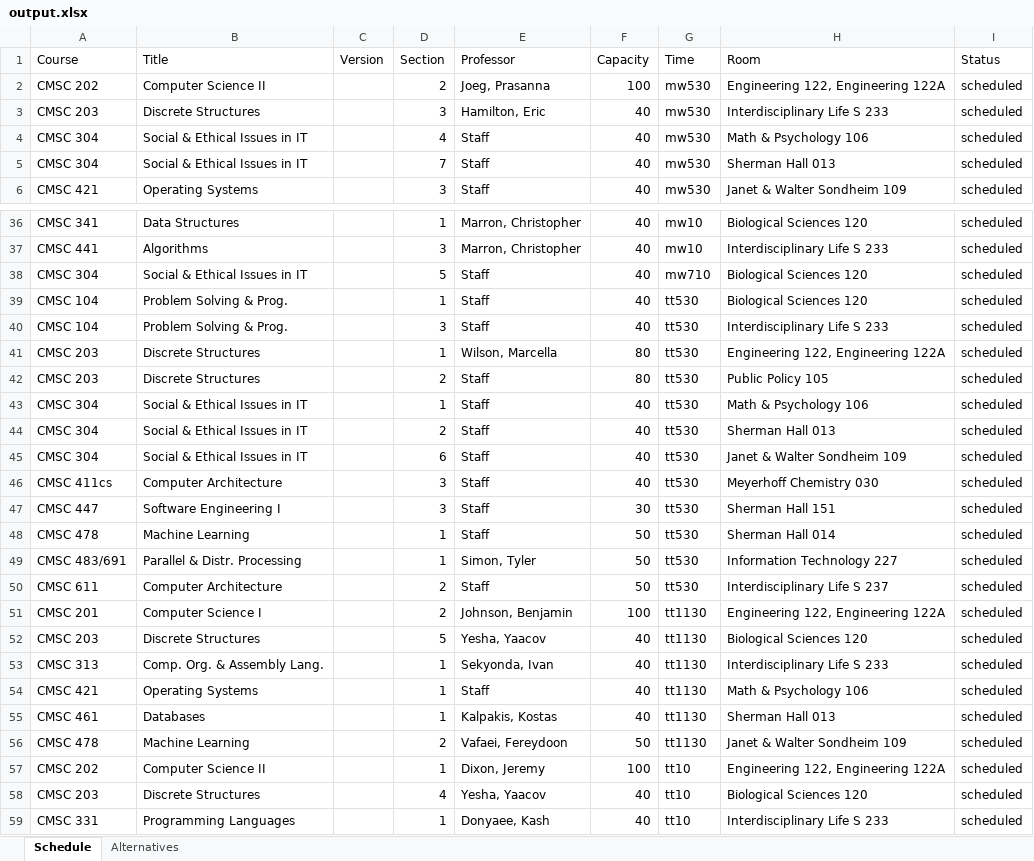
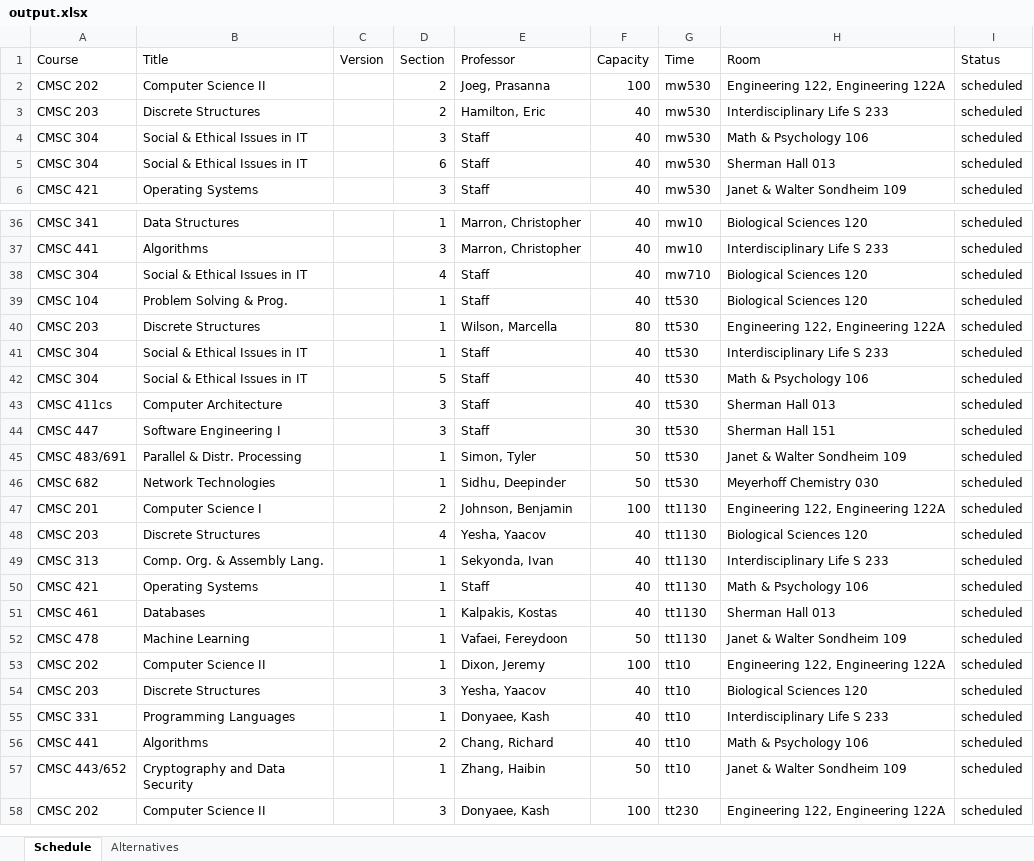
Before and after one commit to Chingz1/447Proj, an Excel workbook: PythonScheduler/output.xlsx, sheet Schedule, drawn as a sheet; only a part is shown, gaps mark what is left out; the shorter side is filled out with more unchanged rows; values as stored, in another font and other column widths than the file's, no borders; removed rows and columns are numbered as before the commit, all else as after; the diff covers the shown part only; the diff names each change by its address in the sheet, - before the commit and + after, or states it on an @@ line.

Commit message:
Added buttons to scheduler

```diff
--- a/PythonScheduler/output.xlsx (sheet Schedule)
+++ b/PythonScheduler/output.xlsx (sheet Schedule)
-D3 (Section): 3
+D3 (Section): 2
-D4 (Section): 4
+D4 (Section): 3
-D5 (Section): 7
+D5 (Section): 6
-D38 (Section): 5
+D38 (Section): 4
-row 40: CMSC 104 | Problem Solving & Prog. |  | 3 | Staff | 40 | tt530 | Interdisciplinary Life S 233 | scheduled
-row 42: CMSC 203 | Discrete Structures |  | 2 | Staff | 80 | tt530 | Public Policy 105 | scheduled
-H41 (Room): Math & Psychology 106
+H41 (Room): Interdisciplinary Life S 233
-row 44: CMSC 304 | Social & Ethical Issues in IT |  | 2 | Staff | 40 | tt530 | Sherman Hall 013 | scheduled
-D42 (Section): 6
+D42 (Section): 5
-H42 (Room): Janet & Walter Sondheim 109
+H42 (Room): Math & Psychology 106
-H43 (Room): Meyerhoff Chemistry 030
+H43 (Room): Sherman Hall 013
-row 48: CMSC 478 | Machine Learning |  | 1 | Staff | 50 | tt530 | Sherman Hall 014 | scheduled
-H45 (Room): Information Technology 227
+H45 (Room): Janet & Walter Sondheim 109
-row 50: CMSC 611 | Computer Architecture |  | 2 | Staff | 50 | tt530 | Interdisciplinary Life S 237 | scheduled
+row 46: CMSC 682 | Network Technologies |  | 1 | Sidhu, Deepinder | 50 | tt530 | Meyerhoff Chemistry 030 | scheduled
-D48 (Section): 5
+D48 (Section): 4
-D52 (Section): 2
+D52 (Section): 1
-D54 (Section): 4
+D54 (Section): 3
```
Also changed, not shown: 1 added row, 9 removed rows and 18 edited cells elsewhere in this sheet, sheet Alternatives, 2 other files.
